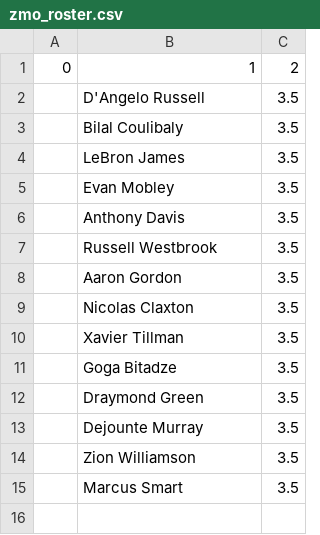
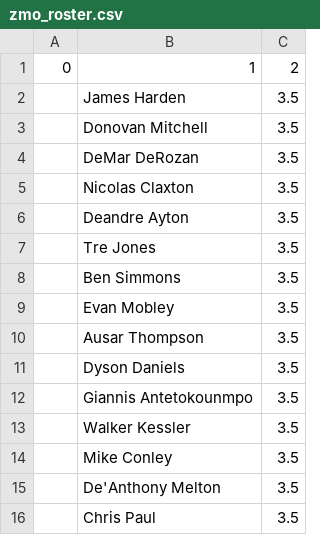
Before and after one commit to robgarbanati/fbb, a CSV file: rosters/zmo_roster.csv, drawn as a sheet.

```diff
--- a/rosters/zmo_roster.csv
+++ b/rosters/zmo_roster.csv
@@ -1,15 +1,16 @@
 0,1,2
-,D'Angelo Russell,3.5
-,Bilal Coulibaly,3.5
-,LeBron James,3.5
+,James Harden,3.5
+,Donovan Mitchell,3.5
+,DeMar DeRozan,3.5
+,Nicolas Claxton,3.5
+,Deandre Ayton,3.5
+,Tre Jones,3.5
+,Ben Simmons,3.5
 ,Evan Mobley,3.5
-,Anthony Davis,3.5
-,Russell Westbrook,3.5
-,Aaron Gordon,3.5
-,Nicolas Claxton,3.5
-,Xavier Tillman,3.5
-,Goga Bitadze,3.5
-,Draymond Green,3.5
-,Dejounte Murray,3.5
-,Zion Williamson,3.5
-,Marcus Smart,3.5
+,Ausar Thompson,3.5
+,Dyson Daniels,3.5
+,Giannis Antetokounmpo,3.5
+,Walker Kessler,3.5
+,Mike Conley,3.5
+,De'Anthony Melton,3.5
+,Chris Paul,3.5
```
Also changed, not shown: rosters/andy_roster.csv, rosters/dylan_roster.csv, 21 other files.
